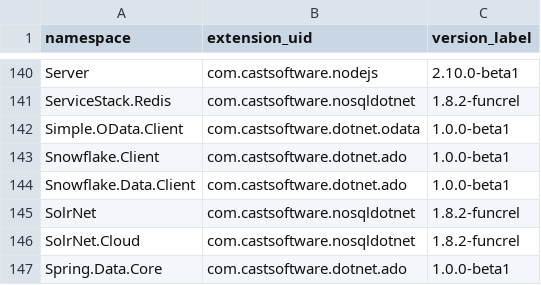
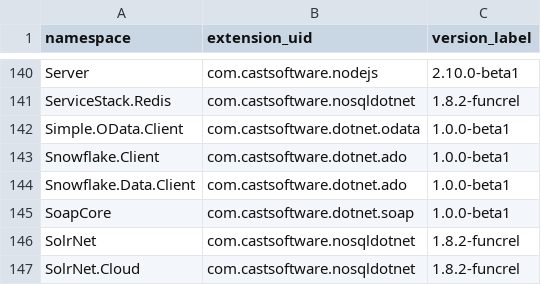
Before and after one commit to CAST-projects/QRPortal, a CSV file: rest/extend/reports/api-namespaces.csv, drawn as a sheet; only a part is shown, gaps mark what is left out; the shorter side is filled out with more unchanged rows; the diff names each change by its address in the sheet, - before the commit and + after, or states it on an @@ line.

Commit message:
Automatic commit from job CAIP_Tool_Build_QRPortal_Data BuildNumber=5735

```diff
--- a/rest/extend/reports/api-namespaces.csv
+++ b/rest/extend/reports/api-namespaces.csv
+row 145: SoapCore | com.castsoftware.dotnet.soap | 1.0.0-beta1
```
